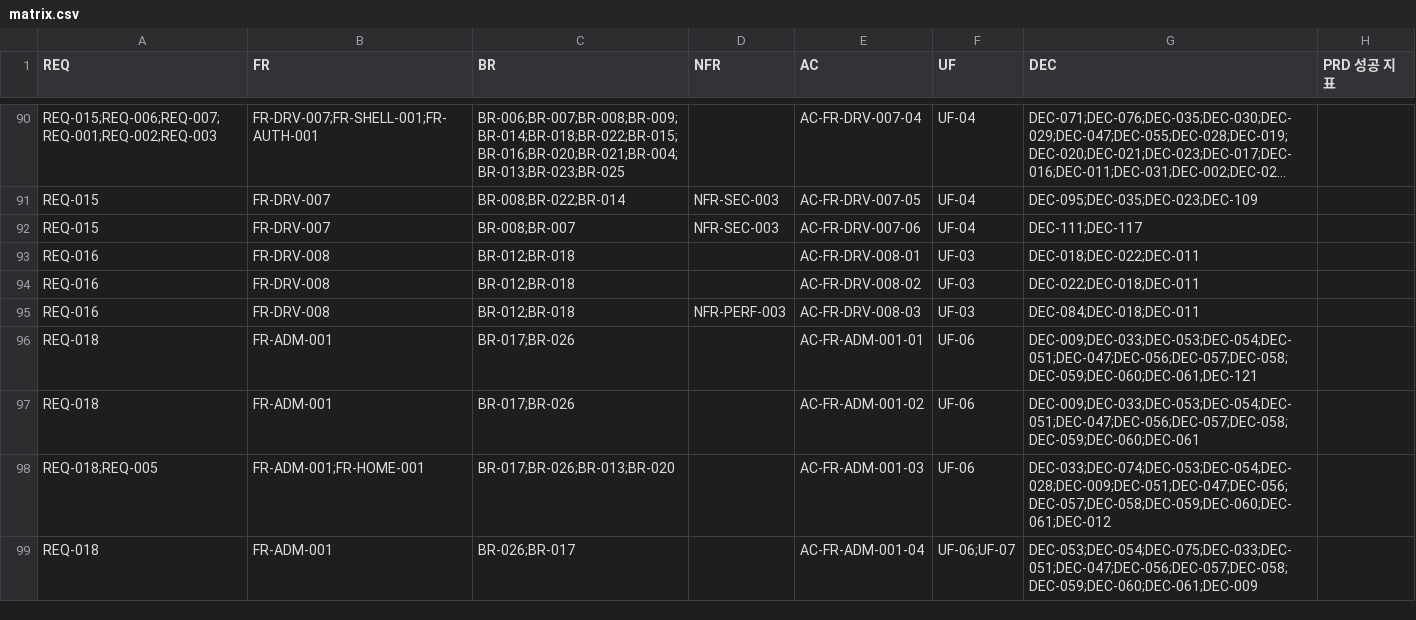
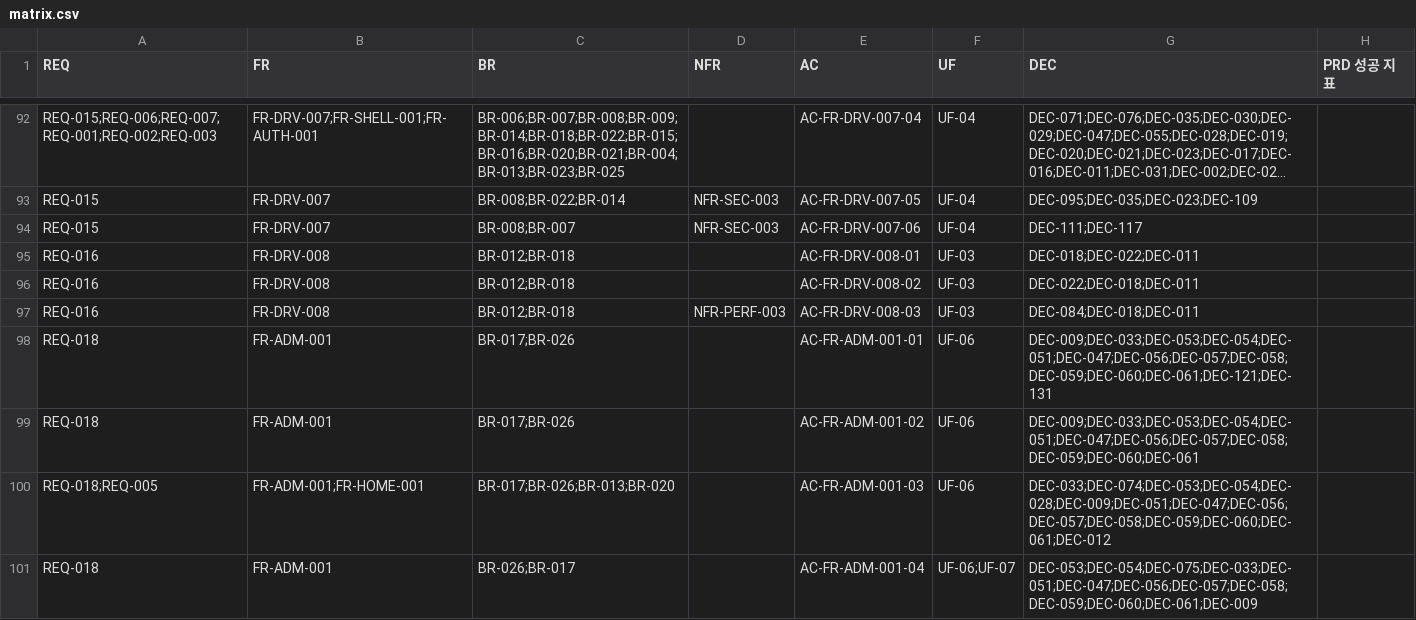
Before and after one commit to HoBaeBang/naruworks-platform, a CSV file: docs/01-planning/traceability/matrix.csv, drawn as a sheet; only a part is shown, gaps mark what is left out; long unchanged cells end in …; the diff covers the shown part only.

```diff
--- a/docs/01-planning/traceability/matrix.csv
+++ b/docs/01-planning/traceability/matrix.csv
@@ -95,3 +97,3 @@ REQ-016,FR-DRV-008,BR-012;BR-018,,AC-FR-DRV-008-02,UF-03,DEC-022;DEC-018;DEC-011
 REQ-016,FR-DRV-008,BR-012;BR-018,NFR-PERF-003,AC-FR-DRV-008-03,UF-03,DEC-084;DEC-018;DEC-011,
-REQ-018,FR-ADM-001,BR-017;BR-026,,AC-FR-ADM-001-01,UF-06,DEC-009;DEC-033;DEC-053;DEC-054;DEC-051;DEC-047;DEC-056;DEC-057;DEC-058;DEC-059;DEC-060;DEC-061;DEC-121,
+REQ-018,FR-ADM-001,BR-017;BR-026,,AC-FR-ADM-001-01,UF-06,DEC-009;DEC-033;DEC-053;DEC-054;DEC-051;DEC-047;DEC-056;DEC-057;DEC-058;DEC-059;DEC-060;DEC-061;DEC-121;DEC-131,
 REQ-018,FR-ADM-001,BR-017;BR-026,,AC-FR-ADM-001-02,UF-06,DEC-009;DEC-033;DEC-053;DEC-054;DEC-051;DEC-047;DEC-056;DEC-057;DEC-058;DEC-059;DEC-060;DEC-061,
```
Also changed, not shown: 2 added rows and 28 edited cells elsewhere in this file, 21 other files.
